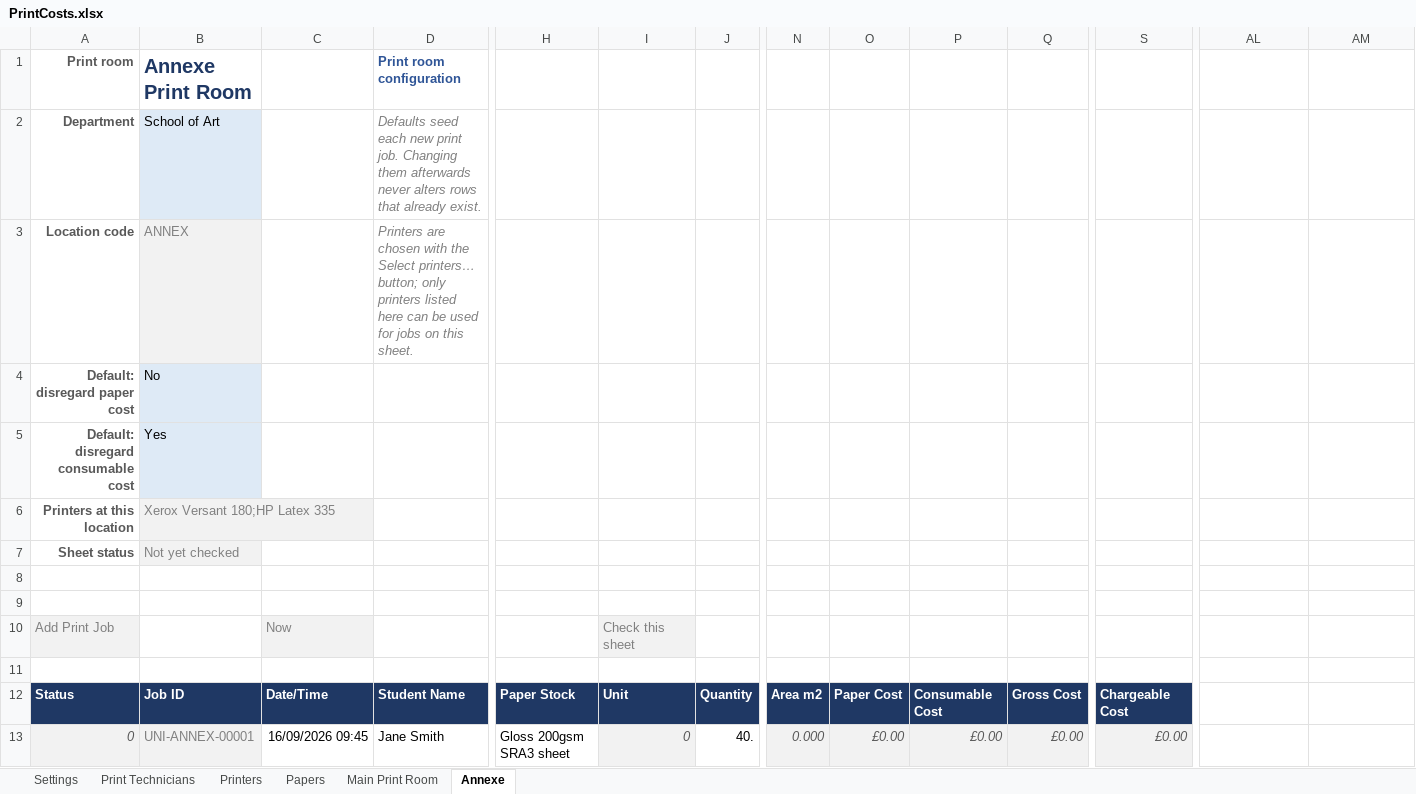
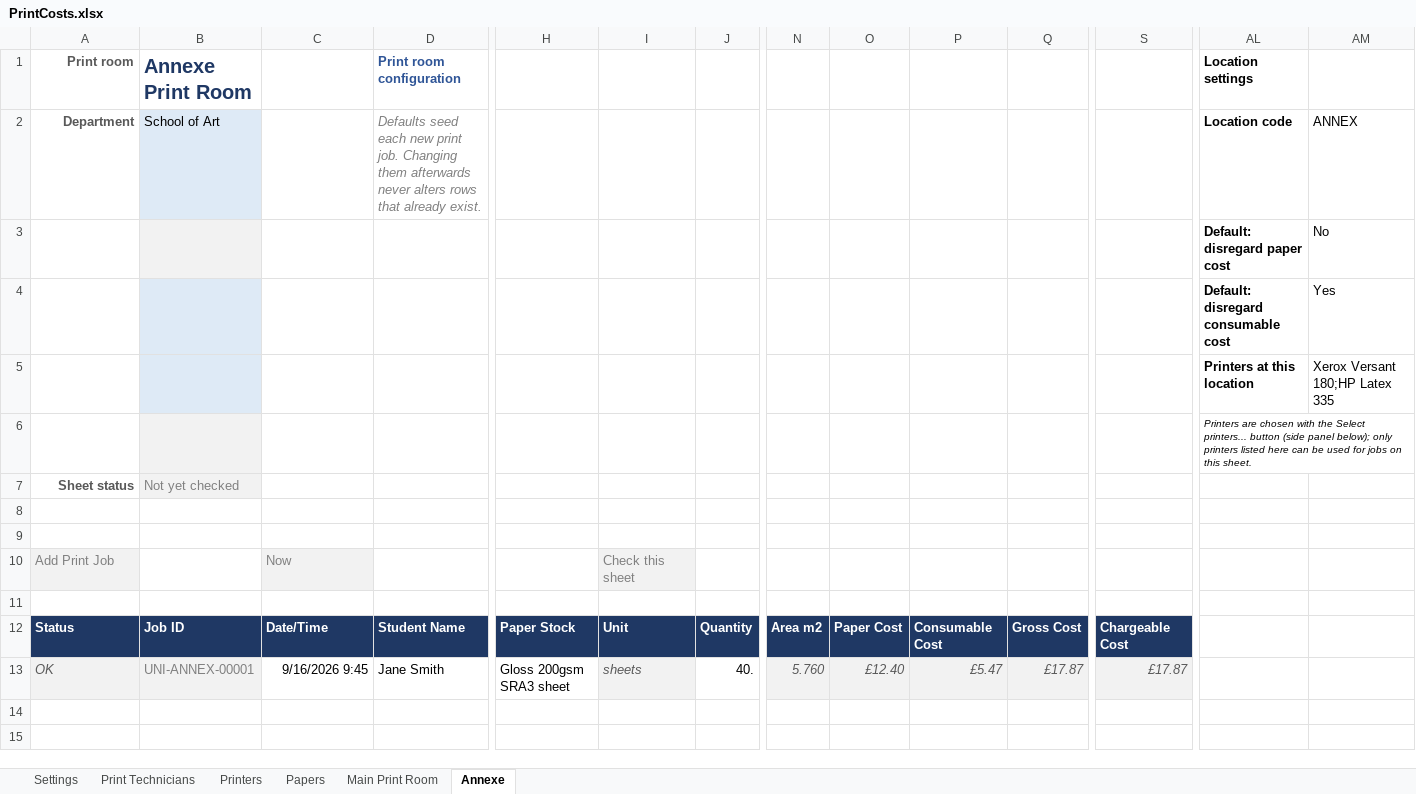
Before and after one commit to Adasha/PrintJob, an Excel workbook: src/PrintCosts.xlsx, sheet Annexe, drawn as a sheet; only a part is shown, gaps mark what is left out; values as stored, in another font and other column widths than the file's, no borders; table styles not drawn; removed rows and columns are numbered as before the commit, all else as after; rows hold the shown columns only; the diff names each change by its address in the sheet, - before the commit and + after, or states it on an @@ line.

```diff
--- a/src/PrintCosts.xlsx (sheet Annexe)
+++ b/src/PrintCosts.xlsx (sheet Annexe)
-AL1: (empty)
+AL1: Location settings
-AL2 (Location settings): (empty)
+AL2 (Location settings): Location code
-AM2: (empty)
+AM2: ANNEX
-row 3: Location code | ANNEX |  | Printers are chosen with the Select printers… button; only printers listed here can be used for jobs on this sheet.
-row 4: Default: disregard paper cost | No
-row 5: Default: disregard consumable cost | Yes
-row 6: Printers at this location | Xerox Versant 180;HP Latex 335
+row 3:  |  |  |  |  |  |  |  |  |  |  |  | Default: disregard paper cost | No
+row 4:  |  |  |  |  |  |  |  |  |  |  |  | Default: disregard consumable cost | Yes
+row 5:  |  |  |  |  |  |  |  |  |  |  |  | Printers at this location | Xerox Versant 180;HP Latex 335
+row 6:  |  |  |  |  |  |  |  |  |  |  |  | Printers are chosen with the Select printers... button (side panel below); only printers listed here can be used for jobs on this sheet.
-A13 (Print room): 0
+A13 (Print room): OK
-C13: 16/09/2026 09:45
+C13: 9/16/2026 9:45
-I13: 0
+I13: sheets
-N13: 0.000
+N13: 5.760
-O13: £0.00
+O13: £12.40
-P13: £0.00
+P13: £5.47
-Q13: £0.00
+Q13: £17.87
-S13: £0.00
+S13: £17.87
```
Also changed, not shown: sheet Main Print Room, sheet Papers, formulas that keep their value, hidden cells, 7 other files.
